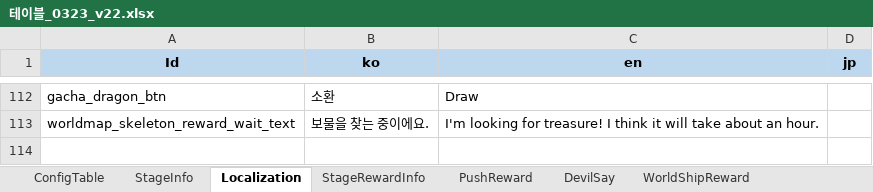
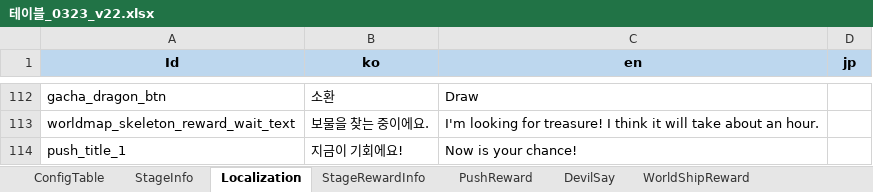
Before and after one commit to david0305mc/TowerDefense, an Excel workbook: ExcelToCSV/SrcFolder/테이블_0323_v22.xlsx, sheet Localization, drawn as a sheet; only a part is shown, gaps mark what is left out; values as stored, in another font and other column widths than the file's, no borders; the diff names each change by its address in the sheet, - before the commit and + after, or states it on an @@ line.

```diff
--- a/ExcelToCSV/SrcFolder/테이블_0323_v22.xlsx (sheet Localization)
+++ b/ExcelToCSV/SrcFolder/테이블_0323_v22.xlsx (sheet Localization)
+row 114: push_title_1 | 지금이 기회에요! | Now is your chance!
```
Also changed, not shown: sheet PushReward, formulas that keep their value, 2 other files.
